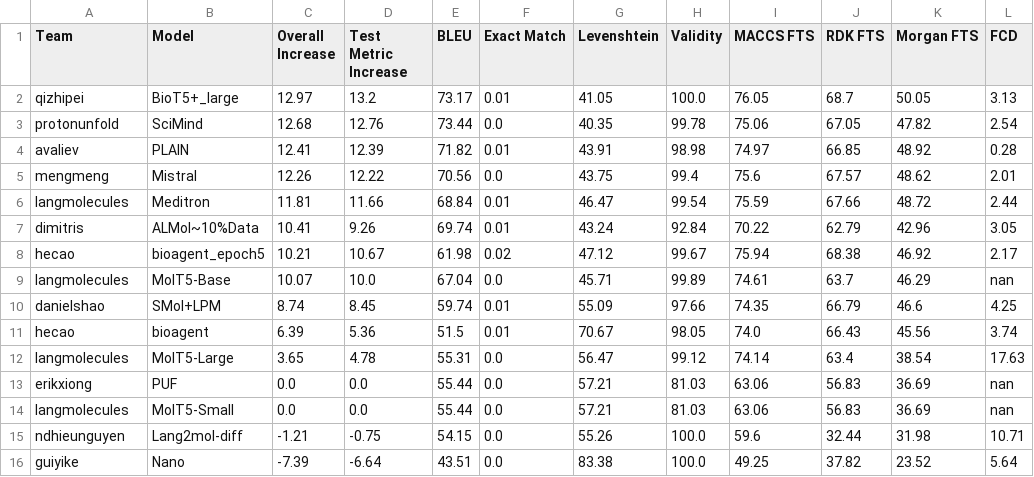
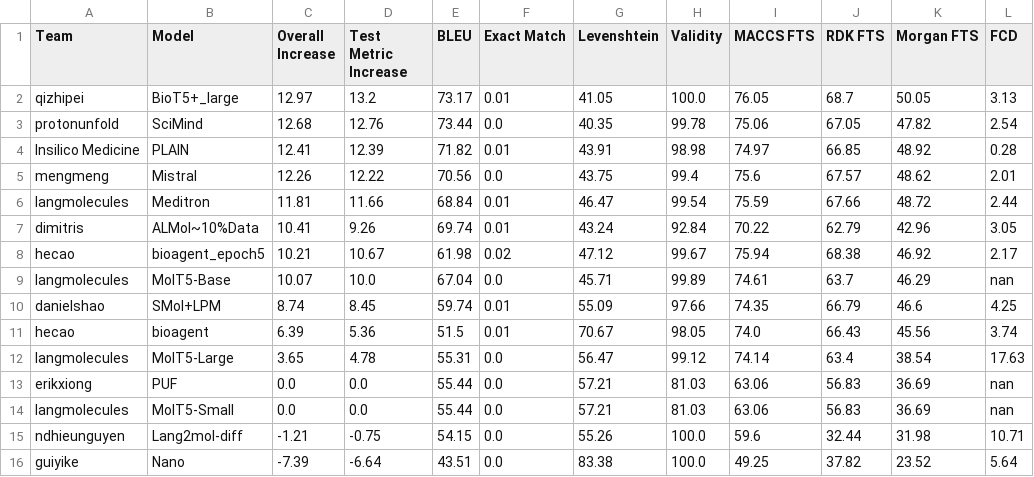
Before and after one commit to language-plus-molecules/language-plus-molecules.github.io, a CSV file: home/leaderboard_molgen.csv, drawn as a sheet.

```diff
--- a/home/leaderboard_molgen.csv
+++ b/home/leaderboard_molgen.csv
@@ -3,3 +3,3 @@ qizhipei,BioT5+_large,12.97,13.2,73.17,0.01,41.05,100.0,76.05,68.7,50.05,3.13
 protonunfold,SciMind,12.68,12.76,73.44,0.0,40.35,99.78,75.06,67.05,47.82,2.54
-avaliev,PLAIN,12.41,12.39,71.82,0.01,43.91,98.98,74.97,66.85,48.92,0.28
+Insilico Medicine,PLAIN,12.41,12.39,71.82,0.01,43.91,98.98,74.97,66.85,48.92,0.28
 mengmeng,Mistral,12.26,12.22,70.56,0.0,43.75,99.4,75.6,67.57,48.62,2.01
```
Also changed, not shown: home/leaderboard_captioning.csv, home/leaderboard_captioning_props.csv, 1 other file.
